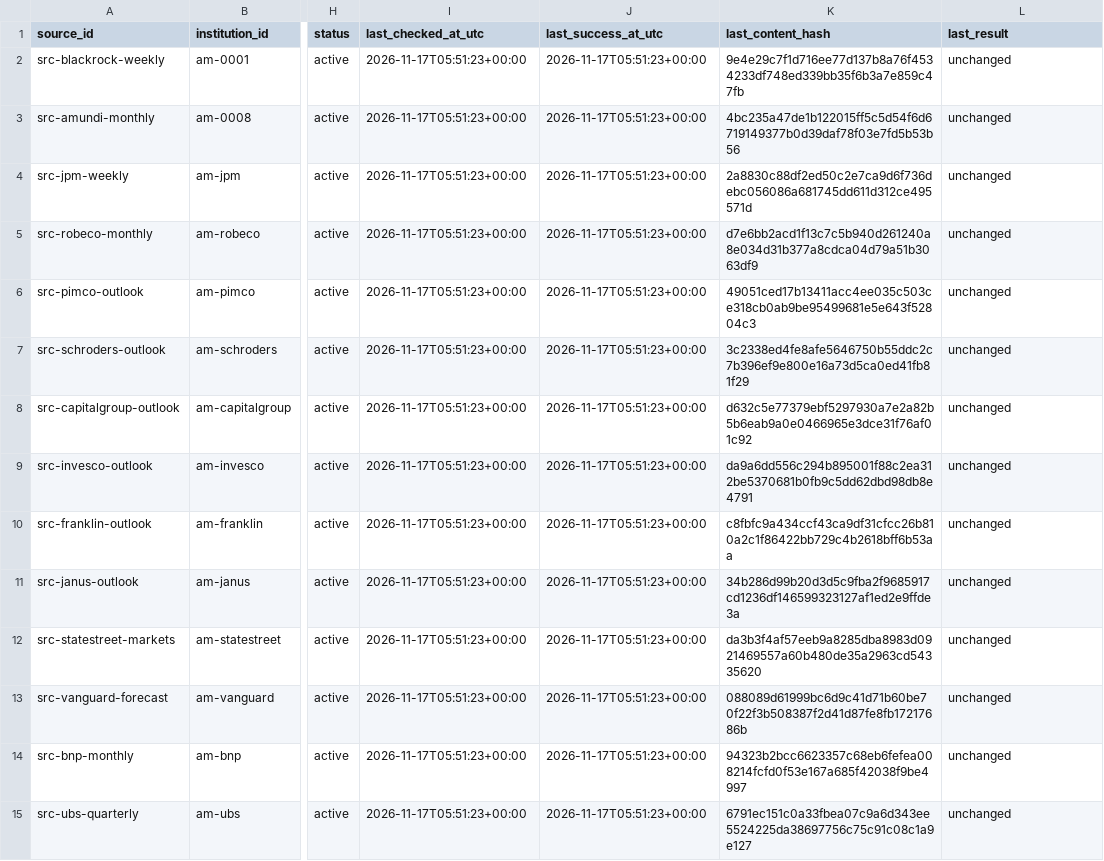
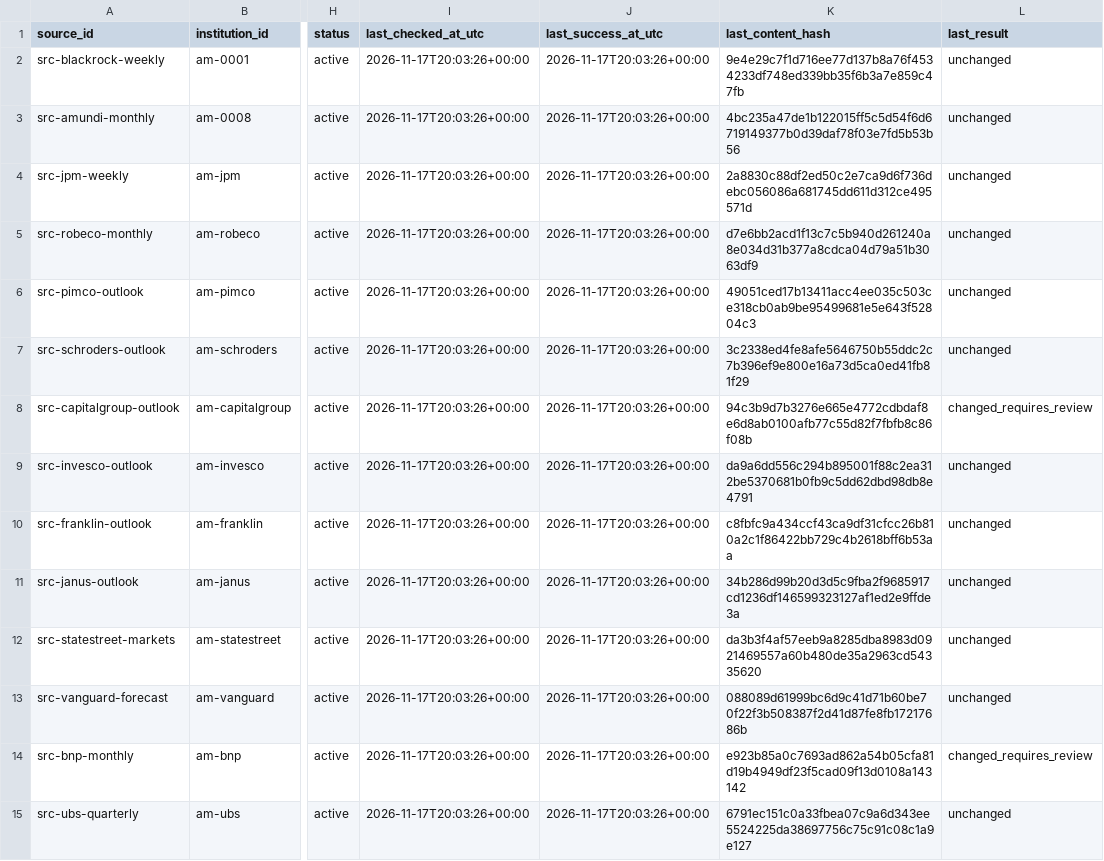
Before and after one commit to magitenia-bot/global-outlook-engine, a CSV file: sources.csv, drawn as a sheet; only a part is shown, gaps mark what is left out; the diff covers the shown part only; the diff names each change by its address in the sheet, - before the commit and + after, or states it on an @@ line.

```diff
--- a/sources.csv
+++ b/sources.csv
-I2:I15 (last_checked_at_utc): 2026-11-17T05:51:23+00:00
+I2:I15 (last_checked_at_utc): 2026-11-17T20:03:26+00:00
-J2:J15 (last_success_at_utc): 2026-11-17T05:51:23+00:00
+J2:J15 (last_success_at_utc): 2026-11-17T20:03:26+00:00
-K8 (last_content_hash): d632c5e77379ebf5297930a7e2a82b5b6eab9a0e0466965e3dce31f76af01c92
+K8 (last_content_hash): 94c3b9d7b3276e665e4772cdbdaf8e6d8ab0100afb77c55d82f7fbfb8c86f08b
-L8 (last_result): unchanged
+L8 (last_result): changed_requires_review
-K14 (last_content_hash): 94323b2bcc6623357c68eb6fefea008214fcfd0f53e167a685f42038f9be4997
+K14 (last_content_hash): e923b85a0c7693ad862a54b05cfa81d19b4949df23f5cad09f13d0108a143142
-L14 (last_result): unchanged
+L14 (last_result): changed_requires_review
```
Also changed, not shown: 68 edited cells elsewhere in this file, discovery_checks.csv, 3 other files.
